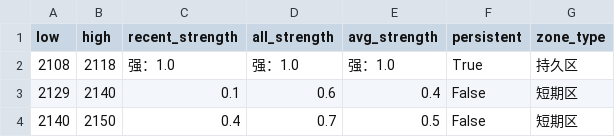
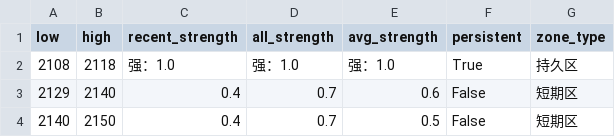
Before and after one commit to CMUJIN/trading, a CSV file: docs/C2601/C2601_chipzones_hybrid.csv, drawn as a sheet.

```diff
--- a/docs/C2601/C2601_chipzones_hybrid.csv
+++ b/docs/C2601/C2601_chipzones_hybrid.csv
@@ -2,3 +2,3 @@
 2108,2118,强：1.0,强：1.0,强：1.0,True,持久区
-2129,2140,0.1,0.6,0.4,False,短期区
+2129,2140,0.4,0.7,0.6,False,短期区
 2140,2150,0.4,0.7,0.5,False,短期区
```
Also changed, not shown: 2 other files.
